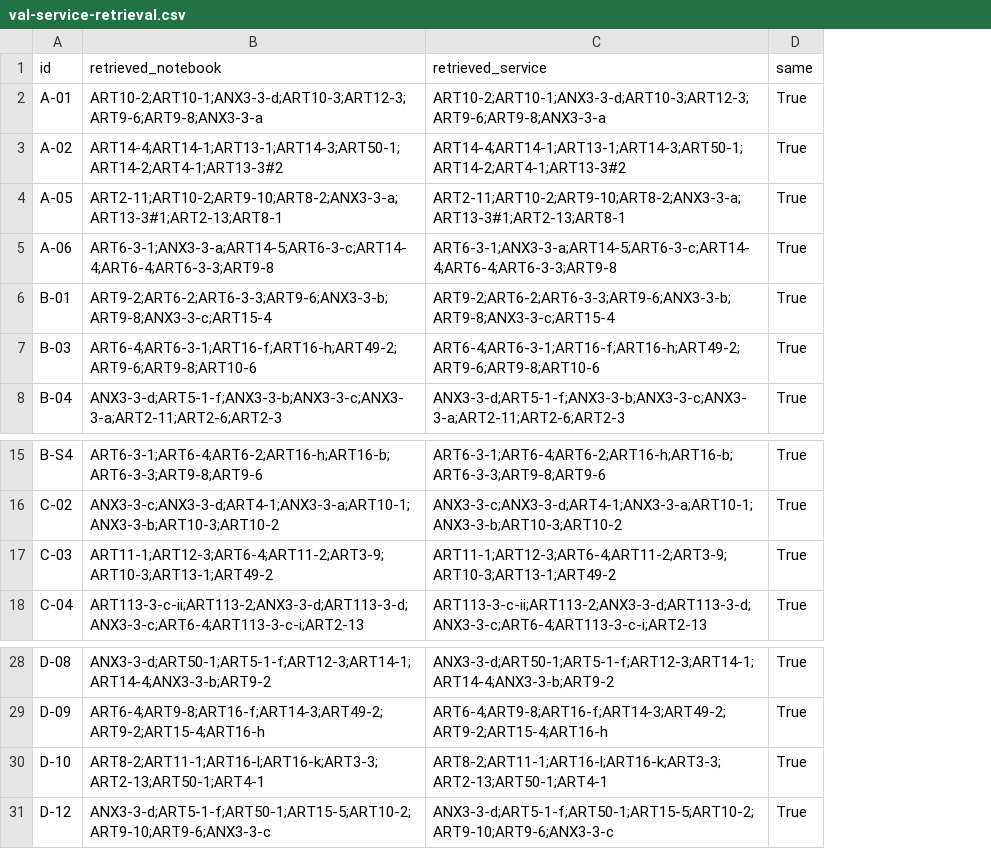
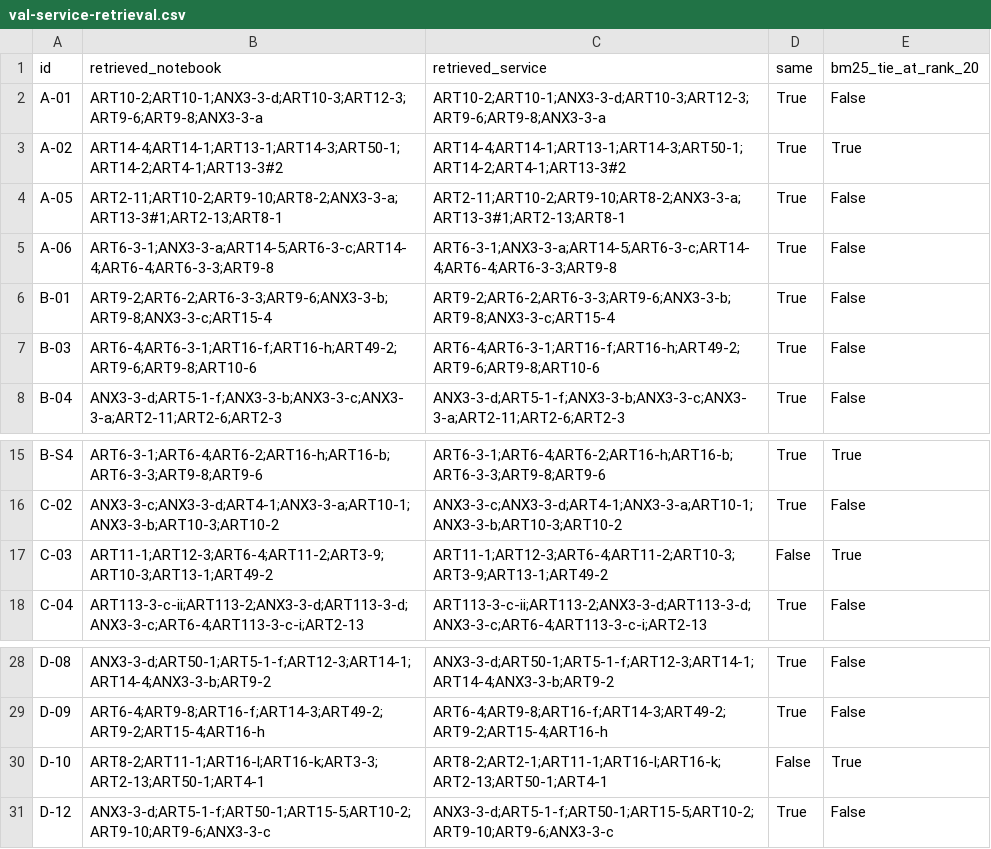
Before and after one commit to ELIZA-DI502/ELIZA_DI502_ORGANIZATION, a CSV file: docs/eval/answers/val-service-retrieval.csv, drawn as a sheet; only a part is shown, gaps mark what is left out; the diff names each change by its address in the sheet, - before the commit and + after, or states it on an @@ line.

```diff
--- a/docs/eval/answers/val-service-retrieval.csv
+++ b/docs/eval/answers/val-service-retrieval.csv
+column E (bm25_tie_at_rank_20), rows 2-8: False | True | False | False | False | False | False; rows 15-18: True | False | True | False; rows 28-31: False | False | True | False
-C17 (retrieved_service): ART11-1;ART12-3;ART6-4;ART11-2;ART3-9;ART10-3;ART13-1;ART49-2
+C17 (retrieved_service): ART11-1;ART12-3;ART6-4;ART11-2;ART10-3;ART3-9;ART13-1;ART49-2
-D17 (same): True
+D17 (same): False
-C30 (retrieved_service): ART8-2;ART11-1;ART16-l;ART16-k;ART3-3;ART2-13;ART50-1;ART4-1
+C30 (retrieved_service): ART8-2;ART2-1;ART11-1;ART16-l;ART16-k;ART2-13;ART50-1;ART4-1
-D30 (same): True
+D30 (same): False
```
Also changed, not shown: 5 other files.
